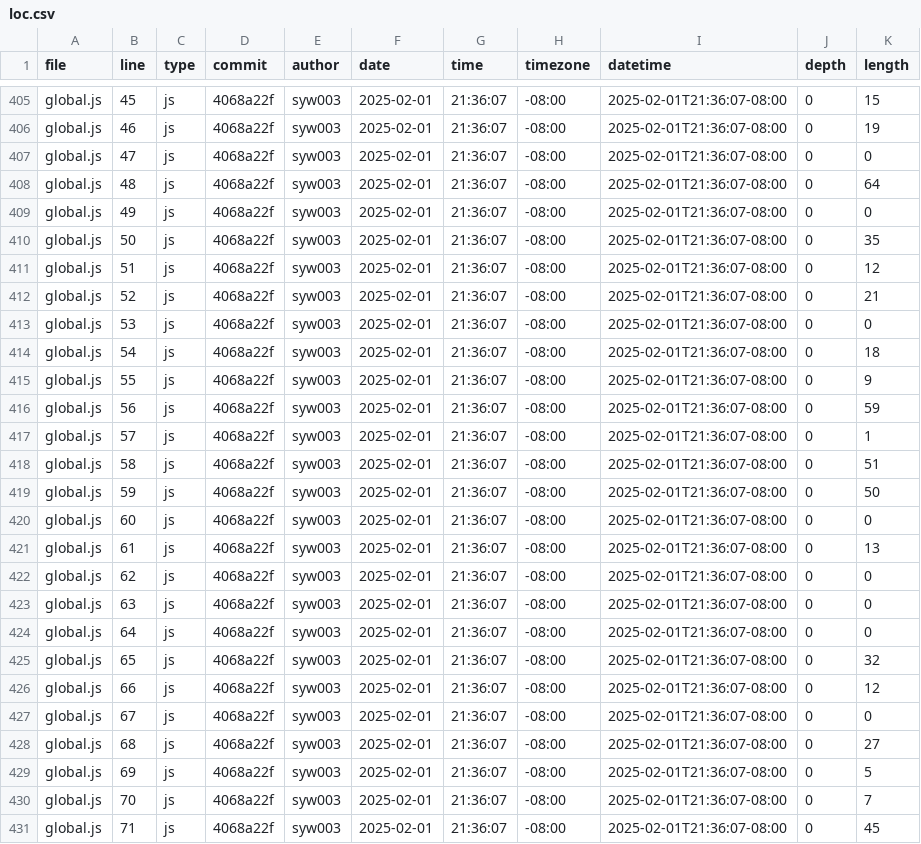
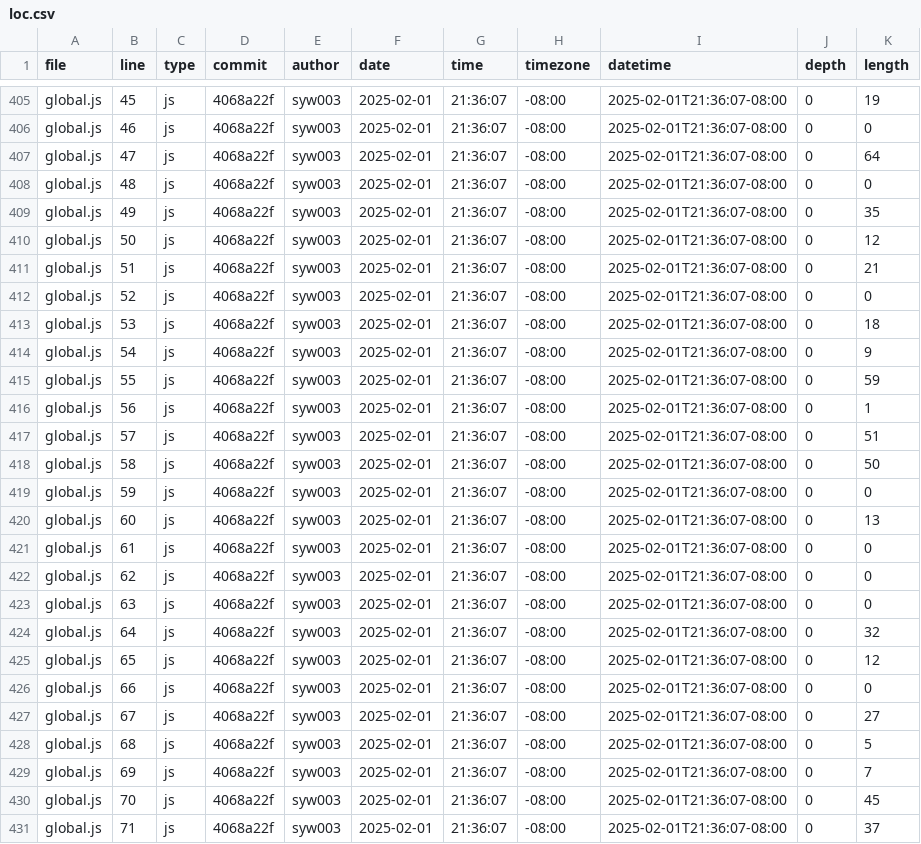
Before and after one commit to syw003/portfolio4, a CSV file: meta/loc.csv, drawn as a sheet; only a part is shown, gaps mark what is left out; the diff covers the shown part only; the diff names each change by its address in the sheet, - before the commit and + after, or states it on an @@ line.

```diff
--- a/meta/loc.csv
+++ b/meta/loc.csv
-K405 (length): 15
+K405 (length): 19
-K406 (length): 19
+K406 (length): 0
-K407 (length): 0
+K407 (length): 64
-K408 (length): 64
+K408 (length): 0
-K409 (length): 0
+K409 (length): 35
-K410 (length): 35
+K410 (length): 12
-K411 (length): 12
+K411 (length): 21
-K412 (length): 21
+K412 (length): 0
-K413 (length): 0
+K413 (length): 18
-K414 (length): 18
+K414 (length): 9
-K415 (length): 9
+K415 (length): 59
-K416 (length): 59
+K416 (length): 1
-K417 (length): 1
+K417 (length): 51
-K418 (length): 51
+K418 (length): 50
-K419 (length): 50
+K419 (length): 0
-K420 (length): 0
+K420 (length): 13
-K421 (length): 13
+K421 (length): 0
-K424 (length): 0
+K424 (length): 32
-K425 (length): 32
+K425 (length): 12
-K426 (length): 12
+K426 (length): 0
-K427 (length): 0
+K427 (length): 27
-K428 (length): 27
+K428 (length): 5
-K429 (length): 5
+K429 (length): 7
-K430 (length): 7
+K430 (length): 45
-K431 (length): 45
+K431 (length): 37
```
Also changed, not shown: 1 removed row and 159 edited cells elsewhere in this file.
